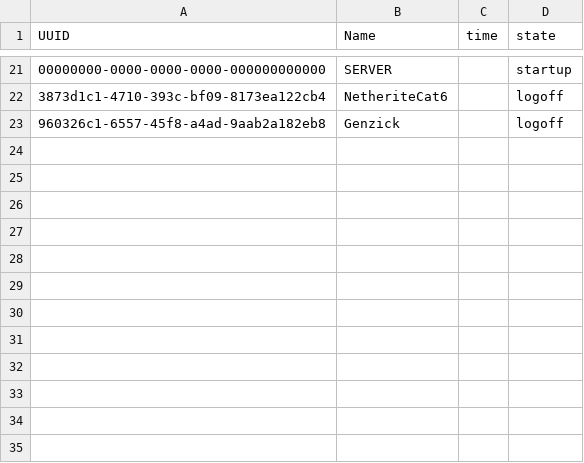
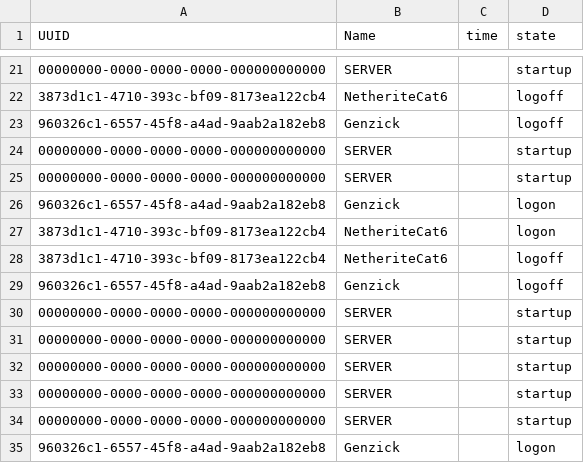
Before and after one commit to codejedi-ai/darcology-msmp, a CSV file: event-data/player_events.csv, drawn as a sheet; only a part is shown, gaps mark what is left out; the diff names each change by its address in the sheet, - before the commit and + after, or states it on an @@ line.

```diff
--- a/event-data/player_events.csv
+++ b/event-data/player_events.csv
+row 24: 00000000-0000-0000-0000-000000000000 | SERVER |  | startup
+row 25: 00000000-0000-0000-0000-000000000000 | SERVER |  | startup
+row 26: 960326c1-6557-45f8-a4ad-9aab2a182eb8 | Genzick |  | logon
+row 27: 3873d1c1-4710-393c-bf09-8173ea122cb4 | NetheriteCat6 |  | logon
+row 28: 3873d1c1-4710-393c-bf09-8173ea122cb4 | NetheriteCat6 |  | logoff
+row 29: 960326c1-6557-45f8-a4ad-9aab2a182eb8 | Genzick |  | logoff
+row 30: 00000000-0000-0000-0000-000000000000 | SERVER |  | startup
+row 31: 00000000-0000-0000-0000-000000000000 | SERVER |  | startup
+row 32: 00000000-0000-0000-0000-000000000000 | SERVER |  | startup
+row 33: 00000000-0000-0000-0000-000000000000 | SERVER |  | startup
+row 34: 00000000-0000-0000-0000-000000000000 | SERVER |  | startup
+row 35: 960326c1-6557-45f8-a4ad-9aab2a182eb8 | Genzick |  | logon
```
Also changed, not shown: 2 other files.
